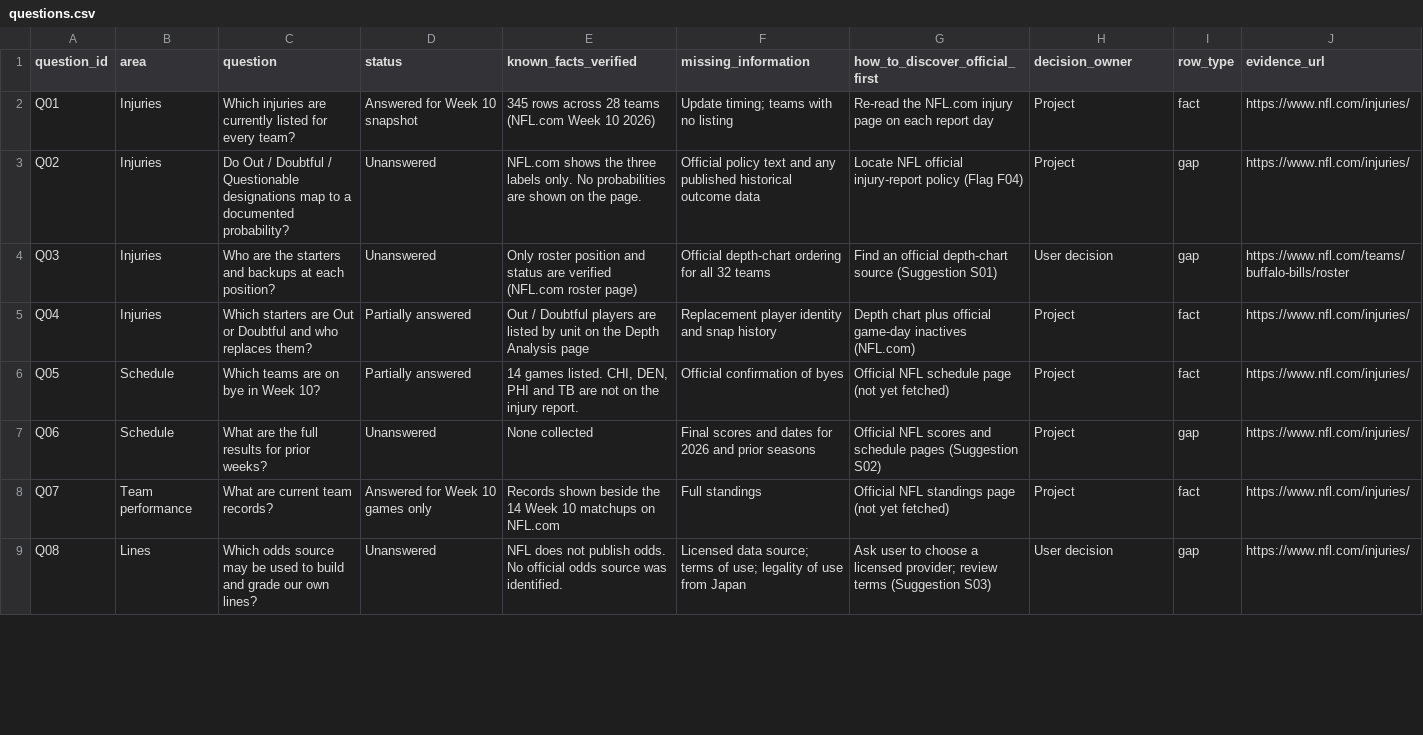
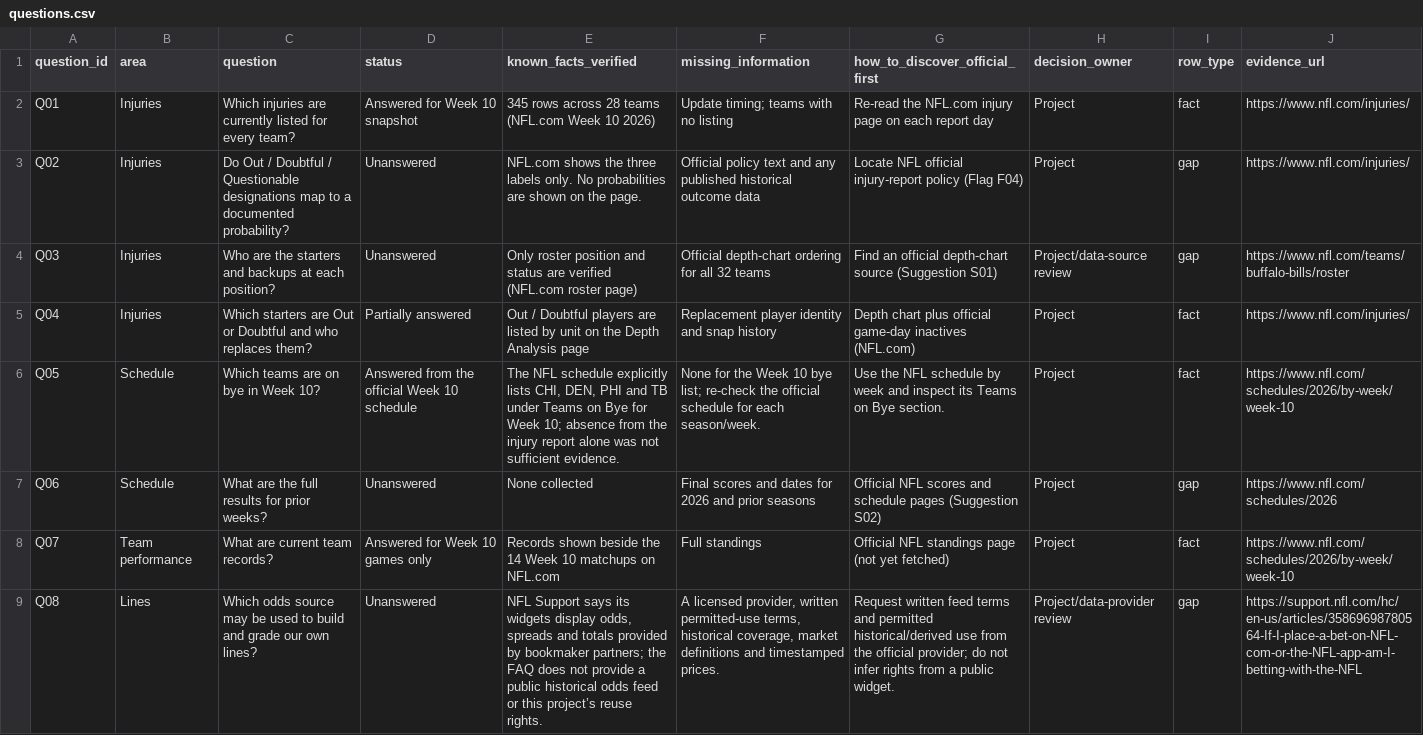
Before and after one commit to karagemop466-tech/X2, a CSV file: data/questions.csv, drawn as a sheet; only a part is shown; the diff covers the shown part only; the diff names each change by its address in the sheet, - before the commit and + after, or states it on an @@ line.

Commit message:
feat: enforce NFL research source and validation gates
Co-authored-by: arena-agent <297053741+arena-agent@users.noreply.github.com>

```diff
--- a/data/questions.csv
+++ b/data/questions.csv
-H4 (decision_owner): User decision
+H4 (decision_owner): Project/data-source review
-D6 (status): Partially answered
+D6 (status): Answered from the official Week 10 schedule
-E6 (known_facts_verified): 14 games listed. CHI, DEN, PHI and TB are not on the injury report.
+E6 (known_facts_verified): The NFL schedule explicitly lists CHI, DEN, PHI and TB under Teams on Bye for Week 10; absence from the injury report alone was not sufficient evidence.
-F6 (missing_information): Official confirmation of byes
+F6 (missing_information): None for the Week 10 bye list; re-check the official schedule for each season/week.
-G6 (how_to_discover_official_first): Official NFL schedule page (not yet fetched)
+G6 (how_to_discover_official_first): Use the NFL schedule by week and inspect its Teams on Bye section.
-J6 (evidence_url): https://www.nfl.com/injuries/
+J6 (evidence_url): https://www.nfl.com/schedules/2026/by-week/week-10
-J7 (evidence_url): https://www.nfl.com/injuries/
+J7 (evidence_url): https://www.nfl.com/schedules/2026
-J8 (evidence_url): https://www.nfl.com/injuries/
+J8 (evidence_url): https://www.nfl.com/schedules/2026/by-week/week-10
-E9 (known_facts_verified): NFL does not publish odds. No official odds source was identified.
+E9 (known_facts_verified): NFL Support says its widgets display odds, spreads and totals provided by bookmaker partners; the FAQ does not provide a public historical odds feed or this project’s reuse rights.
-F9 (missing_information): Licensed data source; terms of use; legality of use from Japan
+F9 (missing_information): A licensed provider, written permitted-use terms, historical coverage, market definitions and timestamped prices.
-G9 (how_to_discover_official_first): Ask user to choose a licensed provider; review terms (Suggestion S03)
+G9 (how_to_discover_official_first): Request written feed terms and permitted historical/derived use from the official provider; do not infer rights from a public widget.
-H9 (decision_owner): User decision
+H9 (decision_owner): Project/data-provider review
-J9 (evidence_url): https://www.nfl.com/injuries/
+J9 (evidence_url): https://support.nfl.com/hc/en-us/articles/35869698780564-If-I-place-a-bet-on-NFL-com-or-the-NFL-app-am-I-betting-with-the-NFL
```
Also changed, not shown: 38 edited cells elsewhere in this file, data/flags.csv, data/requirements.csv, 25 other files.
